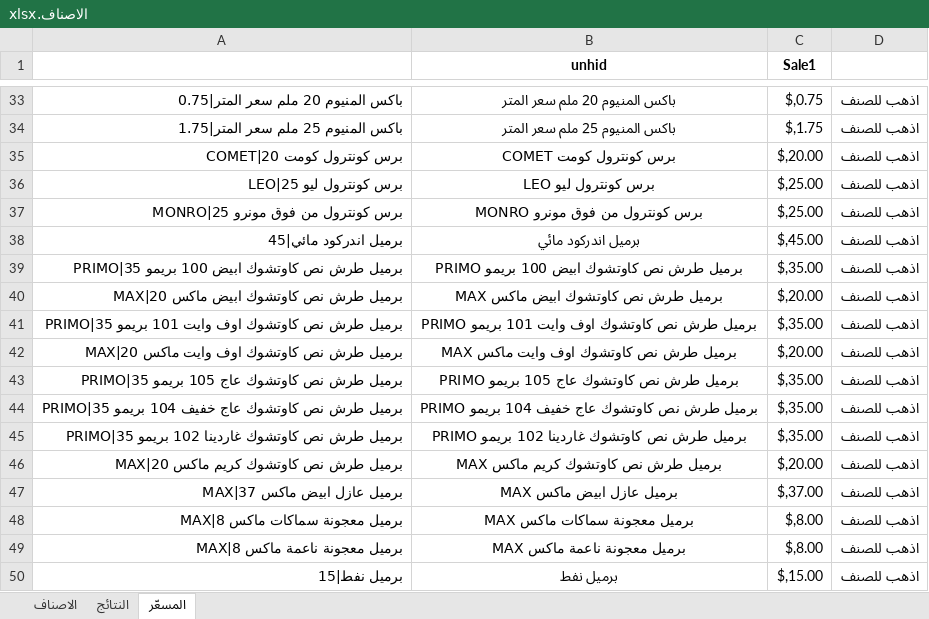
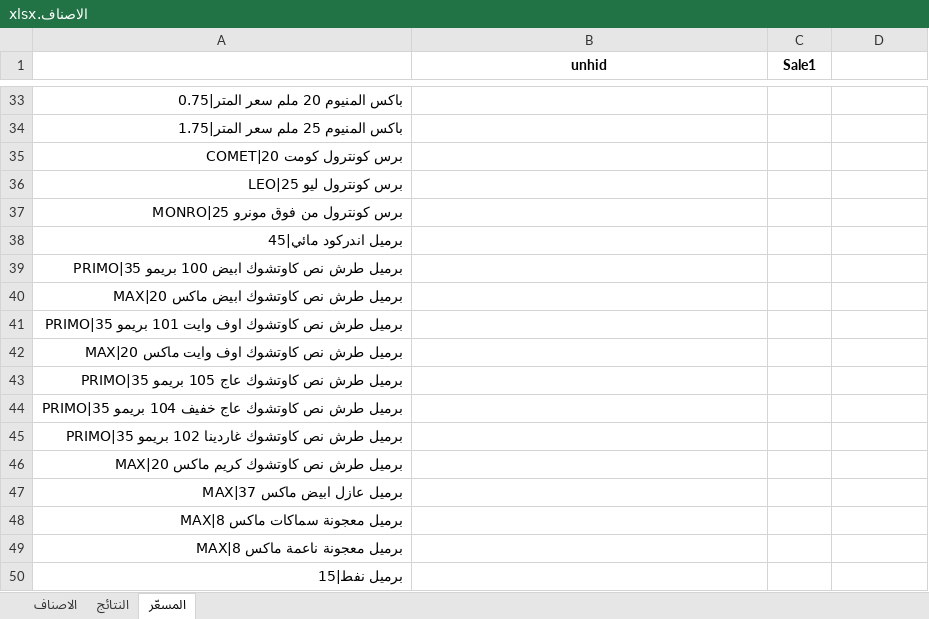
Before and after one commit to dabbousbasta/ITEM_PRICES, an Excel workbook: الاصناف.xlsx, sheet المسعّر, drawn as a sheet; only a part is shown, gaps mark what is left out; values as stored, in another font and other column widths than the file's, no borders; the diff covers the shown part only; the diff names each change by its address in the sheet, - before the commit and + after, or states it on an @@ line.

```diff
--- a/الاصناف.xlsx (sheet المسعّر)
+++ b/الاصناف.xlsx (sheet المسعّر)
-B33 (unhid): باكس المنيوم 20 ملم سعر المتر
+B33 (unhid): (empty)
-C33 (Sale1): $,0.75
+C33 (Sale1): (empty)
-D33:D50: اذهب للصنف
+D33:D50: (empty)
-B34 (unhid): باكس المنيوم 25 ملم سعر المتر
+B34 (unhid): (empty)
-C34 (Sale1): $,1.75
+C34 (Sale1): (empty)
-B35 (unhid): برس كونترول كومت COMET
+B35 (unhid): (empty)
-C35 (Sale1): $,20.00
+C35 (Sale1): (empty)
-B36 (unhid): برس كونترول ليو LEO
+B36 (unhid): (empty)
-C36:C37 (Sale1): $,25.00
+C36:C37 (Sale1): (empty)
-B37 (unhid): برس كونترول من فوق مونرو MONRO
+B37 (unhid): (empty)
-B38 (unhid): برميل اندركود مائي
+B38 (unhid): (empty)
-C38 (Sale1): $,45.00
+C38 (Sale1): (empty)
-B39 (unhid): برميل طرش نص كاوتشوك ابيض 100 بريمو PRIMO
+B39 (unhid): (empty)
-C39 (Sale1): $,35.00
+C39 (Sale1): (empty)
-B40 (unhid): برميل طرش نص كاوتشوك ابيض ماكس MAX
+B40 (unhid): (empty)
-C40 (Sale1): $,20.00
+C40 (Sale1): (empty)
-B41 (unhid): برميل طرش نص كاوتشوك اوف وايت 101 بريمو PRIMO
+B41 (unhid): (empty)
-C41 (Sale1): $,35.00
+C41 (Sale1): (empty)
-B42 (unhid): برميل طرش نص كاوتشوك اوف وايت ماكس MAX
+B42 (unhid): (empty)
-C42 (Sale1): $,20.00
+C42 (Sale1): (empty)
-B43 (unhid): برميل طرش نص كاوتشوك عاج 105 بريمو PRIMO
+B43 (unhid): (empty)
-C43:C45 (Sale1): $,35.00
+C43:C45 (Sale1): (empty)
-B44 (unhid): برميل طرش نص كاوتشوك عاج خفيف 104 بريمو PRIMO
+B44 (unhid): (empty)
-B45 (unhid): برميل طرش نص كاوتشوك غاردينا 102 بريمو PRIMO
+B45 (unhid): (empty)
-B46 (unhid): برميل طرش نص كاوتشوك كريم ماكس MAX
+B46 (unhid): (empty)
-C46 (Sale1): $,20.00
+C46 (Sale1): (empty)
-B47 (unhid): برميل عازل ابيض ماكس MAX
+B47 (unhid): (empty)
-C47 (Sale1): $,37.00
+C47 (Sale1): (empty)
-B48 (unhid): برميل معجونة سماكات ماكس MAX
+B48 (unhid): (empty)
-C48:C49 (Sale1): $,8.00
+C48:C49 (Sale1): (empty)
-B49 (unhid): برميل معجونة ناعمة ماكس MAX
+B49 (unhid): (empty)
-B50 (unhid): برميل نفط
+B50 (unhid): (empty)
-C50 (Sale1): $,15.00
+C50 (Sale1): (empty)
```
Also changed, not shown: 77 added rows, 1854 edited cells and cell formats elsewhere in this sheet, sheet الاصناف, sheet النتائج, formulas that keep their value, hidden cells.
